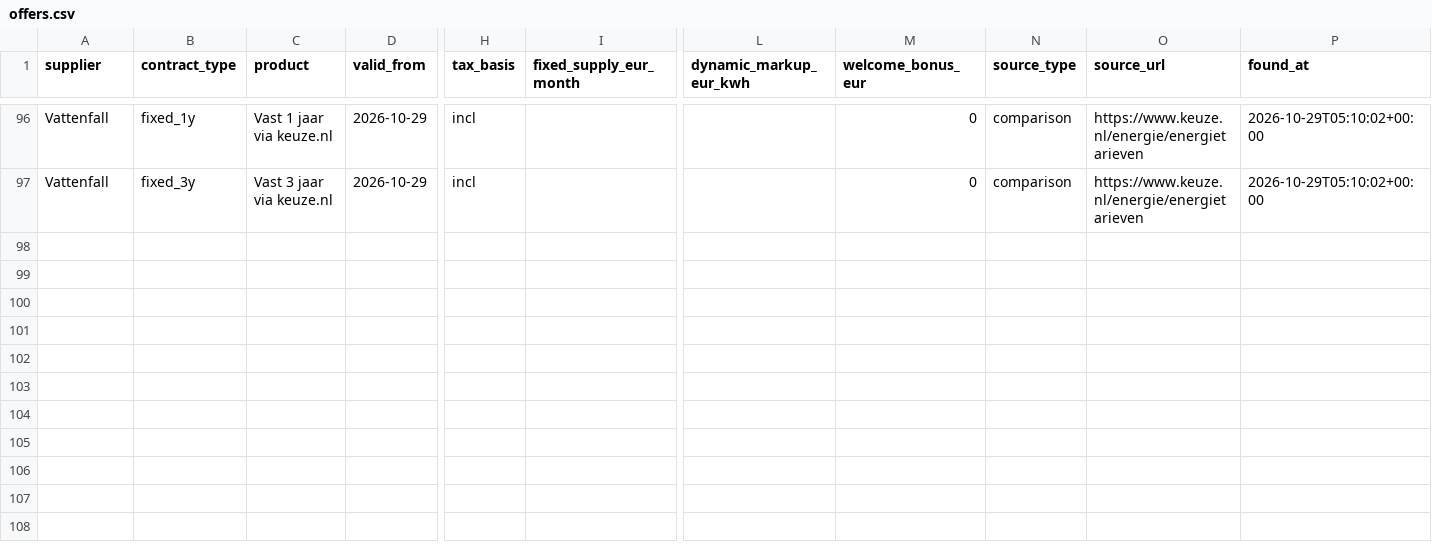
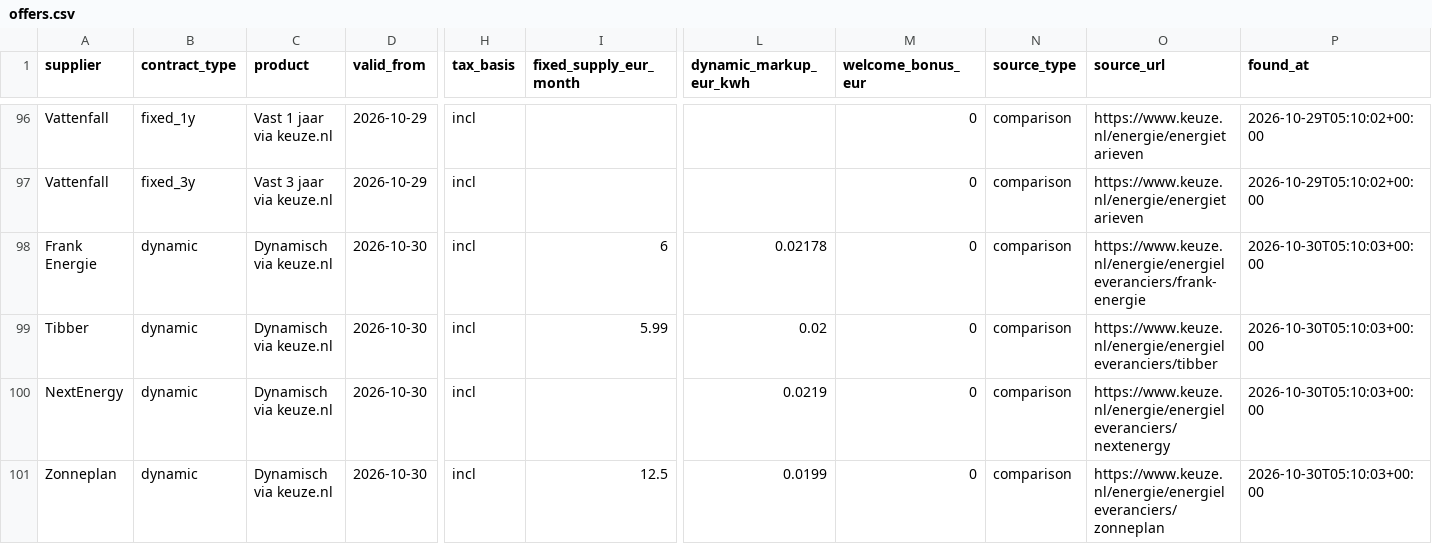
Before and after one commit to TurquoiseStrike/wolfheze-energy, a CSV file: data/offers.csv, drawn as a sheet; only a part is shown, gaps mark what is left out; rows hold the shown columns only; the diff names each change by its address in the sheet, - before the commit and + after, or states it on an @@ line.

```diff
--- a/data/offers.csv
+++ b/data/offers.csv
+row 98: Frank Energie | dynamic | Dynamisch via keuze.nl | 2026-10-30 | incl | 6 | 0.02178 | 0 | comparison | https://www.keuze.nl/energie/energieleveranciers/frank-energie | 2026-10-30T05:10:03+00:00
+row 99: Tibber | dynamic | Dynamisch via keuze.nl | 2026-10-30 | incl | 5.99 | 0.02 | 0 | comparison | https://www.keuze.nl/energie/energieleveranciers/tibber | 2026-10-30T05:10:03+00:00
+row 100: NextEnergy | dynamic | Dynamisch via keuze.nl | 2026-10-30 | incl |  | 0.0219 | 0 | comparison | https://www.keuze.nl/energie/energieleveranciers/nextenergy | 2026-10-30T05:10:03+00:00
+row 101: Zonneplan | dynamic | Dynamisch via keuze.nl | 2026-10-30 | incl | 12.5 | 0.0199 | 0 | comparison | https://www.keuze.nl/energie/energieleveranciers/zonneplan | 2026-10-30T05:10:03+00:00
```
Also changed, not shown: data/checks.csv, data/forecasts.csv, 1 other file.
